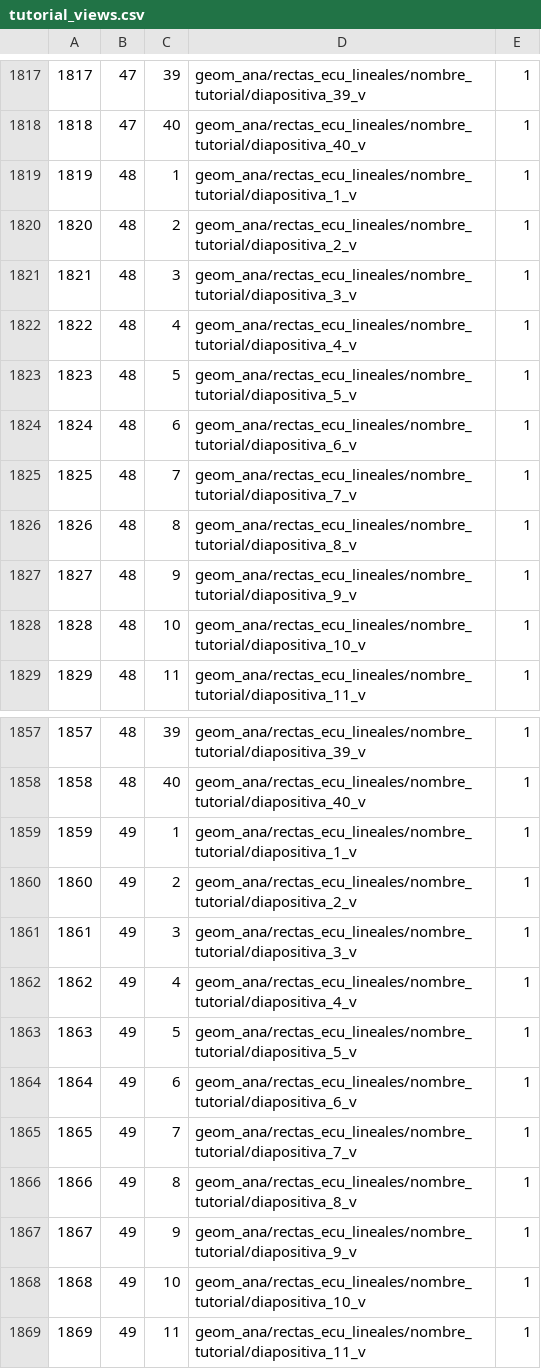
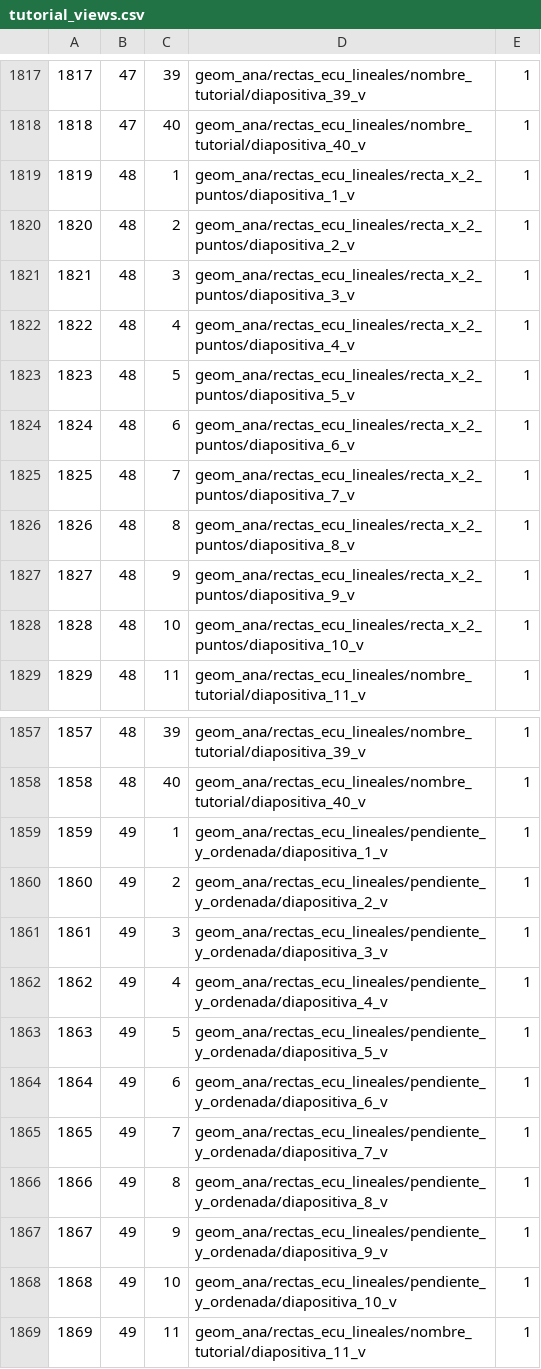
Before and after one commit to namih/MathOnLine, a CSV file: db/tutorial_views.csv, drawn as a sheet; only a part is shown, gaps mark what is left out; the diff covers the shown part only.

Commit message:
ejemplo recta al origen

```diff
--- a/db/tutorial_views.csv
+++ b/db/tutorial_views.csv
@@ -1818,12 +1818,12 @@
 1818,47,40,geom_ana/rectas_ecu_lineales/nombre_tutorial/diapositiva_40_v,1
-1819,48,1,geom_ana/rectas_ecu_lineales/nombre_tutorial/diapositiva_1_v,1
-1820,48,2,geom_ana/rectas_ecu_lineales/nombre_tutorial/diapositiva_2_v,1
-1821,48,3,geom_ana/rectas_ecu_lineales/nombre_tutorial/diapositiva_3_v,1
-1822,48,4,geom_ana/rectas_ecu_lineales/nombre_tutorial/diapositiva_4_v,1
-1823,48,5,geom_ana/rectas_ecu_lineales/nombre_tutorial/diapositiva_5_v,1
-1824,48,6,geom_ana/rectas_ecu_lineales/nombre_tutorial/diapositiva_6_v,1
-1825,48,7,geom_ana/rectas_ecu_lineales/nombre_tutorial/diapositiva_7_v,1
-1826,48,8,geom_ana/rectas_ecu_lineales/nombre_tutorial/diapositiva_8_v,1
-1827,48,9,geom_ana/rectas_ecu_lineales/nombre_tutorial/diapositiva_9_v,1
-1828,48,10,geom_ana/rectas_ecu_lineales/nombre_tutorial/diapositiva_10_v,1
+1819,48,1,geom_ana/rectas_ecu_lineales/recta_x_2_puntos/diapositiva_1_v,1
+1820,48,2,geom_ana/rectas_ecu_lineales/recta_x_2_puntos/diapositiva_2_v,1
+1821,48,3,geom_ana/rectas_ecu_lineales/recta_x_2_puntos/diapositiva_3_v,1
+1822,48,4,geom_ana/rectas_ecu_lineales/recta_x_2_puntos/diapositiva_4_v,1
+1823,48,5,geom_ana/rectas_ecu_lineales/recta_x_2_puntos/diapositiva_5_v,1
+1824,48,6,geom_ana/rectas_ecu_lineales/recta_x_2_puntos/diapositiva_6_v,1
+1825,48,7,geom_ana/rectas_ecu_lineales/recta_x_2_puntos/diapositiva_7_v,1
+1826,48,8,geom_ana/rectas_ecu_lineales/recta_x_2_puntos/diapositiva_8_v,1
+1827,48,9,geom_ana/rectas_ecu_lineales/recta_x_2_puntos/diapositiva_9_v,1
+1828,48,10,geom_ana/rectas_ecu_lineales/recta_x_2_puntos/diapositiva_10_v,1
 1829,48,11,geom_ana/rectas_ecu_lineales/nombre_tutorial/diapositiva_11_v,1
@@ -1858,12 +1858,12 @@
 1858,48,40,geom_ana/rectas_ecu_lineales/nombre_tutorial/diapositiva_40_v,1
-1859,49,1,geom_ana/rectas_ecu_lineales/nombre_tutorial/diapositiva_1_v,1
-1860,49,2,geom_ana/rectas_ecu_lineales/nombre_tutorial/diapositiva_2_v,1
-1861,49,3,geom_ana/rectas_ecu_lineales/nombre_tutorial/diapositiva_3_v,1
-1862,49,4,geom_ana/rectas_ecu_lineales/nombre_tutorial/diapositiva_4_v,1
-1863,49,5,geom_ana/rectas_ecu_lineales/nombre_tutorial/diapositiva_5_v,1
-1864,49,6,geom_ana/rectas_ecu_lineales/nombre_tutorial/diapositiva_6_v,1
-1865,49,7,geom_ana/rectas_ecu_lineales/nombre_tutorial/diapositiva_7_v,1
-1866,49,8,geom_ana/rectas_ecu_lineales/nombre_tutorial/diapositiva_8_v,1
-1867,49,9,geom_ana/rectas_ecu_lineales/nombre_tutorial/diapositiva_9_v,1
-1868,49,10,geom_ana/rectas_ecu_lineales/nombre_tutorial/diapositiva_10_v,1
+1859,49,1,geom_ana/rectas_ecu_lineales/pendiente_y_ordenada/diapositiva_1_v,1
+1860,49,2,geom_ana/rectas_ecu_lineales/pendiente_y_ordenada/diapositiva_2_v,1
+1861,49,3,geom_ana/rectas_ecu_lineales/pendiente_y_ordenada/diapositiva_3_v,1
+1862,49,4,geom_ana/rectas_ecu_lineales/pendiente_y_ordenada/diapositiva_4_v,1
+1863,49,5,geom_ana/rectas_ecu_lineales/pendiente_y_ordenada/diapositiva_5_v,1
+1864,49,6,geom_ana/rectas_ecu_lineales/pendiente_y_ordenada/diapositiva_6_v,1
+1865,49,7,geom_ana/rectas_ecu_lineales/pendiente_y_ordenada/diapositiva_7_v,1
+1866,49,8,geom_ana/rectas_ecu_lineales/pendiente_y_ordenada/diapositiva_8_v,1
+1867,49,9,geom_ana/rectas_ecu_lineales/pendiente_y_ordenada/diapositiva_9_v,1
+1868,49,10,geom_ana/rectas_ecu_lineales/pendiente_y_ordenada/diapositiva_10_v,1
 1869,49,11,geom_ana/rectas_ecu_lineales/nombre_tutorial/diapositiva_11_v,1
```
Also changed, not shown: 70 edited cells elsewhere in this file, 4 other files.
